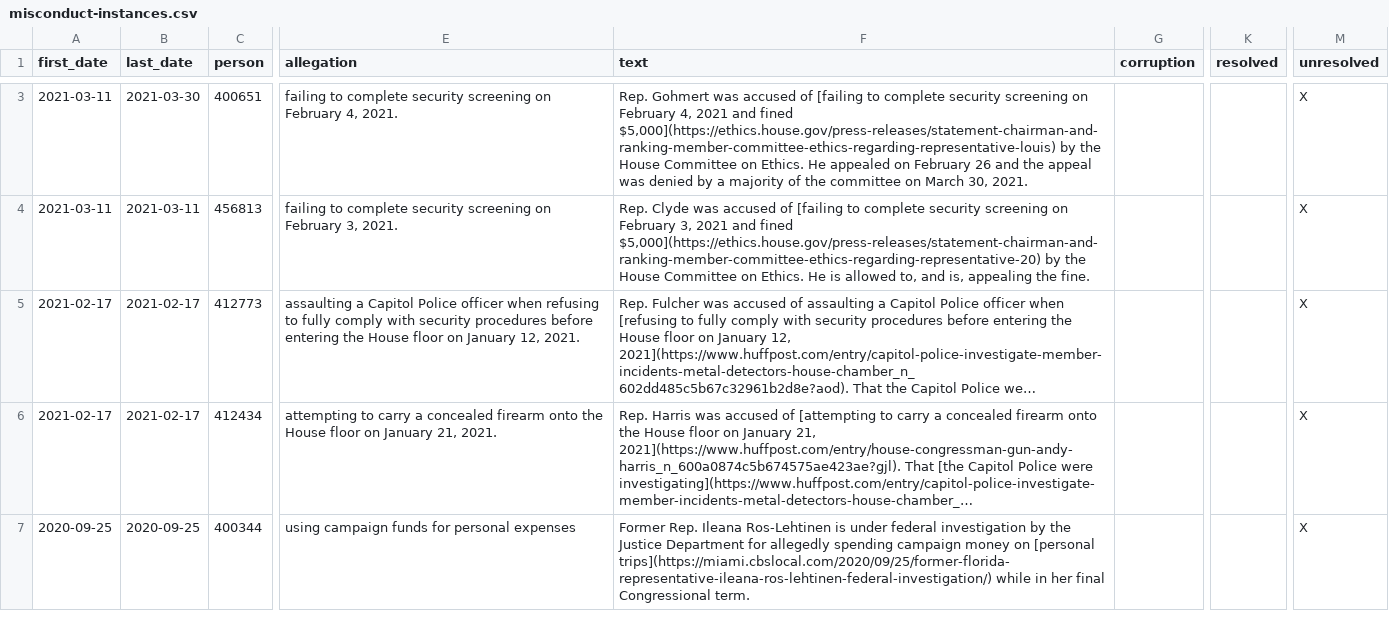
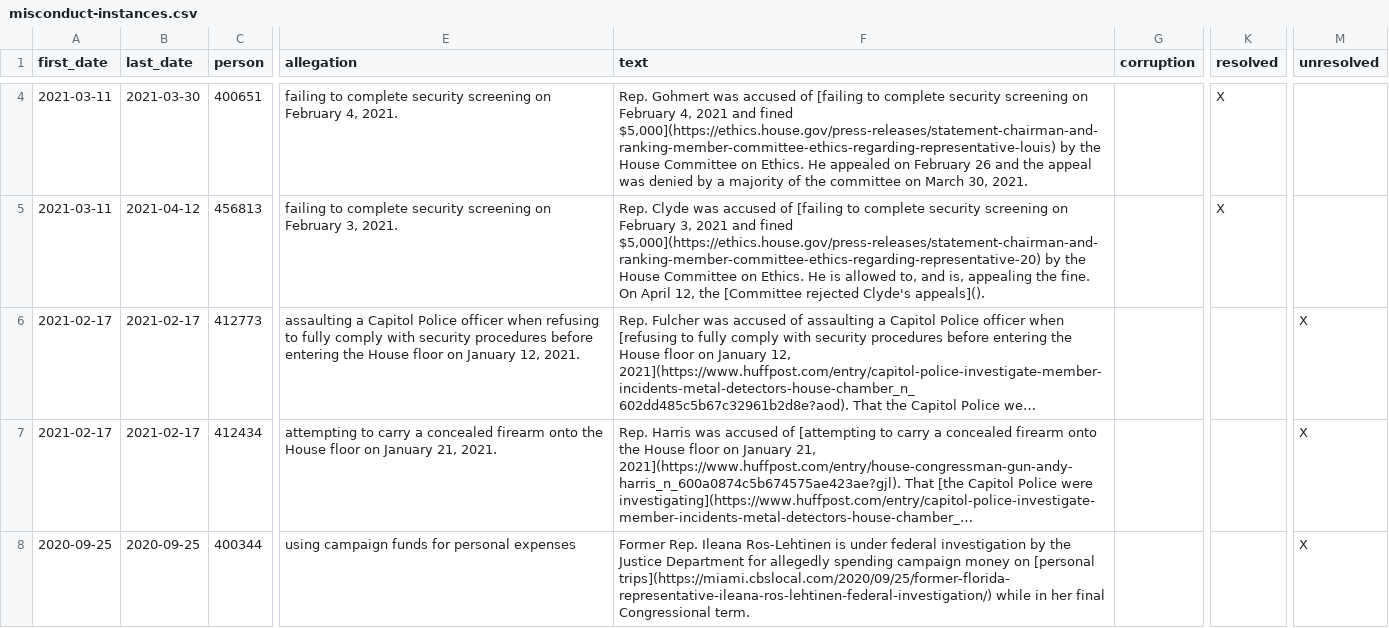
Before and after one commit to govtrack/misconduct, a CSV file: misconduct-instances.csv, drawn as a sheet; only a part is shown, gaps mark what is left out; long unchanged cells end in …; addresses are those after the commit; the diff covers the shown part only; the diff names each change by its address in the sheet, - before the commit and + after, or states it on an @@ line.

```diff
--- a/misconduct-instances.csv
+++ b/misconduct-instances.csv
-K4:K5 (resolved): (empty)
+K4:K5 (resolved): X
-M4:M5 (unresolved): X
+M4:M5 (unresolved): (empty)
-B5 (last_date): 2021-03-11
+B5 (last_date): 2021-04-12
-F5 (text): …the fine.
+F5 (text): …the fine. On April 12, the [Committee rejected Clyde's appeals]().
```
Also changed, not shown: 1 added row and 6 edited cells elsewhere in this file, 1 other file.
